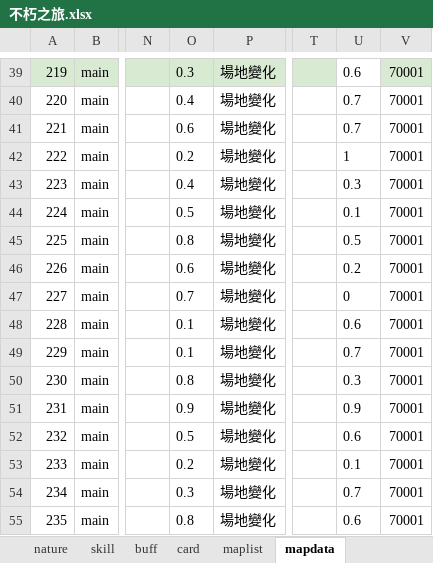
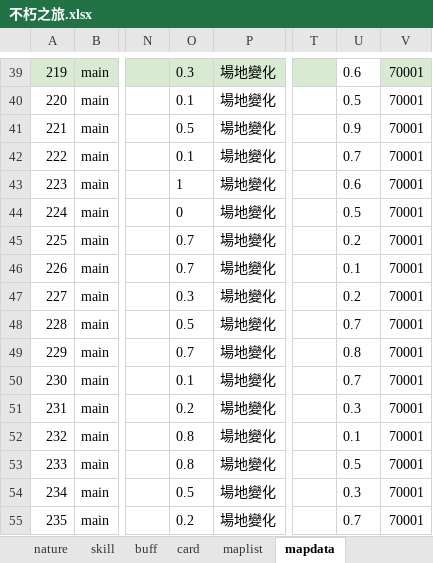
Before and after one commit to god155326/my-game, an Excel workbook: data/不朽之旅.xlsx, sheet mapdata, drawn as a sheet; only a part is shown, gaps mark what is left out; values as stored, in another font and other column widths than the file's, no borders; charts and pictures not drawn; the diff covers the shown part only; the diff names each change by its address in the sheet, - before the commit and + after, or states it on an @@ line.

```diff
--- a/data/不朽之旅.xlsx (sheet mapdata)
+++ b/data/不朽之旅.xlsx (sheet mapdata)
-O40: 0.4
+O40: 0.1
-U40: 0.7
+U40: 0.5
-O41: 0.6
+O41: 0.5
-U41: 0.7
+U41: 0.9
-O42: 0.2
+O42: 0.1
-U42: 1
+U42: 0.7
-O43: 0.4
+O43: 1
-U43: 0.3
+U43: 0.6
-O44: 0.5
+O44: 0
-U44: 0.1
+U44: 0.5
-O45: 0.8
+O45: 0.7
-U45: 0.5
+U45: 0.2
-O46: 0.6
+O46: 0.7
-U46: 0.2
+U46: 0.1
-O47: 0.7
+O47: 0.3
-U47: 0
+U47: 0.2
-O48: 0.1
+O48: 0.5
-U48: 0.6
+U48: 0.7
-O49: 0.1
+O49: 0.7
-U49: 0.7
+U49: 0.8
-O50: 0.8
+O50: 0.1
-U50: 0.3
+U50: 0.7
-O51: 0.9
+O51: 0.2
-U51: 0.9
+U51: 0.3
-O52: 0.5
+O52: 0.8
-U52: 0.6
+U52: 0.1
-O53: 0.2
+O53: 0.8
-U53: 0.1
+U53: 0.5
-O54: 0.3
+O54: 0.5
-U54: 0.7
+U54: 0.3
-O55: 0.8
+O55: 0.2
-U55: 0.6
+U55: 0.7
```
Also changed, not shown: 81 edited cells elsewhere in this sheet, sheet card, formulas that keep their value.
